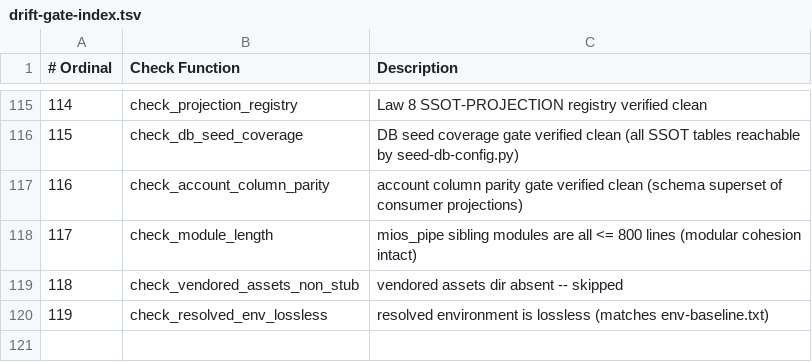
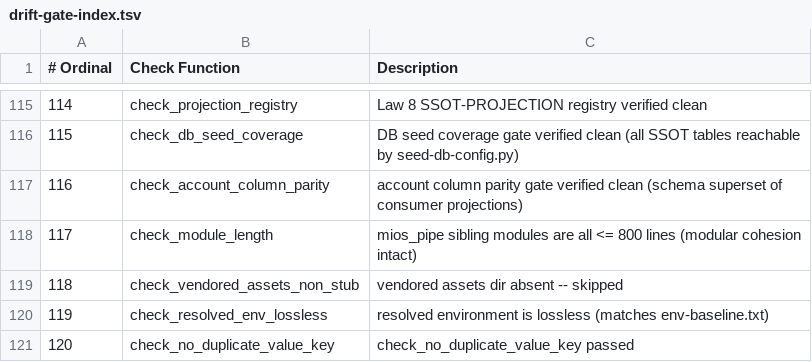
Before and after one commit to mios-dev/MiOS, a TSV file: usr/share/mios/reference/drift-gate-index.tsv, drawn as a sheet; only a part is shown, gaps mark what is left out; the diff names each change by its address in the sheet, - before the commit and + after, or states it on an @@ line.

```diff
--- a/usr/share/mios/reference/drift-gate-index.tsv
+++ b/usr/share/mios/reference/drift-gate-index.tsv
+row 121: 120 | check_no_duplicate_value_key | check_no_duplicate_value_key passed
```
Also changed, not shown: 13 other files.
